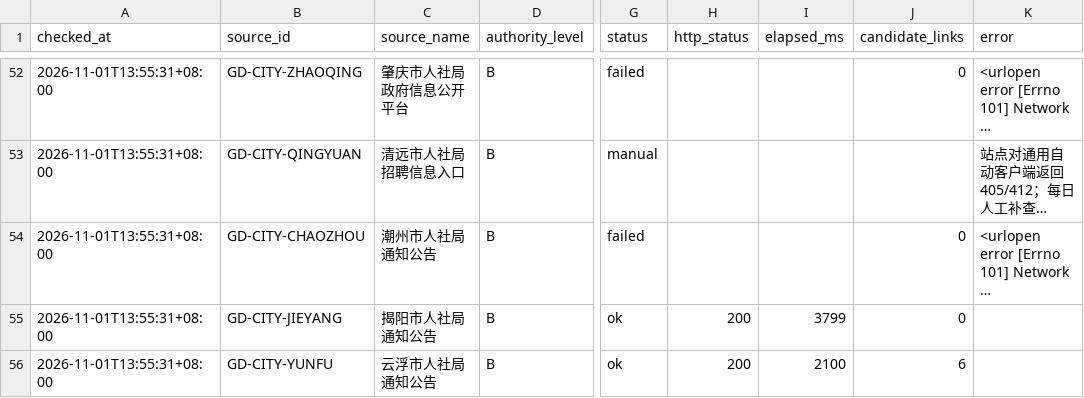
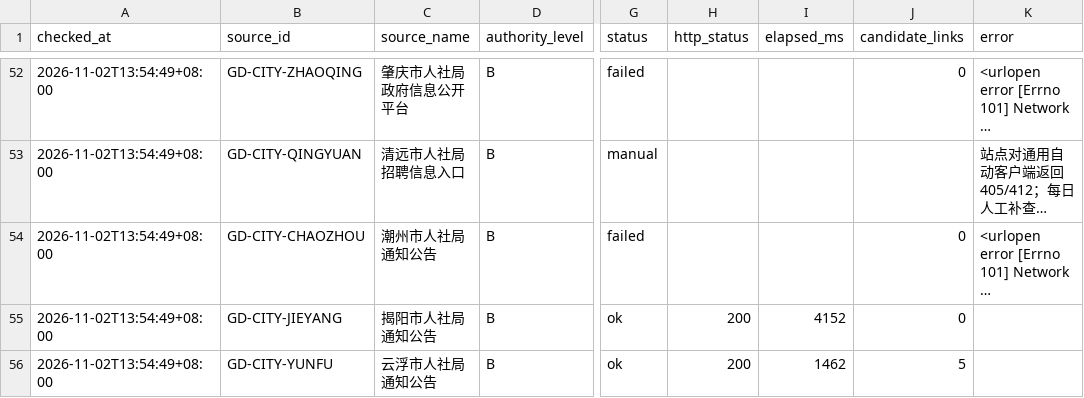
Before and after one commit to hrj-11055/guangdong-public-jobs-monitor, a CSV file: data/source_health.csv, drawn as a sheet; only a part is shown, gaps mark what is left out; long unchanged cells end in …; the diff covers the shown part only; the diff names each change by its address in the sheet, - before the commit and + after, or states it on an @@ line.

```diff
--- a/data/source_health.csv
+++ b/data/source_health.csv
-A52:A56 (checked_at): 2026-11-01T13:55:31+08:00
+A52:A56 (checked_at): 2026-11-02T13:54:49+08:00
-I55 (elapsed_ms): 3799
+I55 (elapsed_ms): 4152
-I56 (elapsed_ms): 2100
+I56 (elapsed_ms): 1462
-J56 (candidate_links): 6
+J56 (candidate_links): 5
```
Also changed, not shown: 114 edited cells elsewhere in this file, data/notices.csv, 2 other files.
